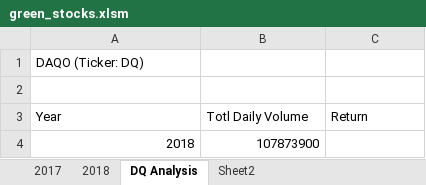
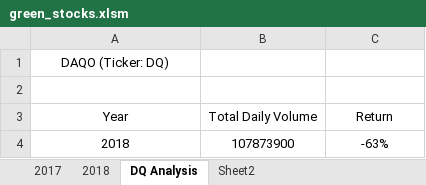
Before and after one commit to MerryMartin/Stock-Analysis, an Excel workbook: green_stocks.xlsm, sheet DQ Analysis, drawn as a sheet; values as stored, in another font and other column widths than the file's, no borders; the diff names each change by its address in the sheet, - before the commit and + after, or states it on an @@ line.

Commit message:
added return calculation

```diff
--- a/green_stocks.xlsm (sheet DQ Analysis)
+++ b/green_stocks.xlsm (sheet DQ Analysis)
-A1 alignment: left
+A1 alignment: center
-A3:C3 alignment: left
+A3:C3 alignment: center
-B3: Totl Daily Volume
+B3: Total Daily Volume
-A4:B4 alignment: right
+A4:B4 alignment: center
-C4 (Return): (empty)
+C4 (Return): -63%
```
